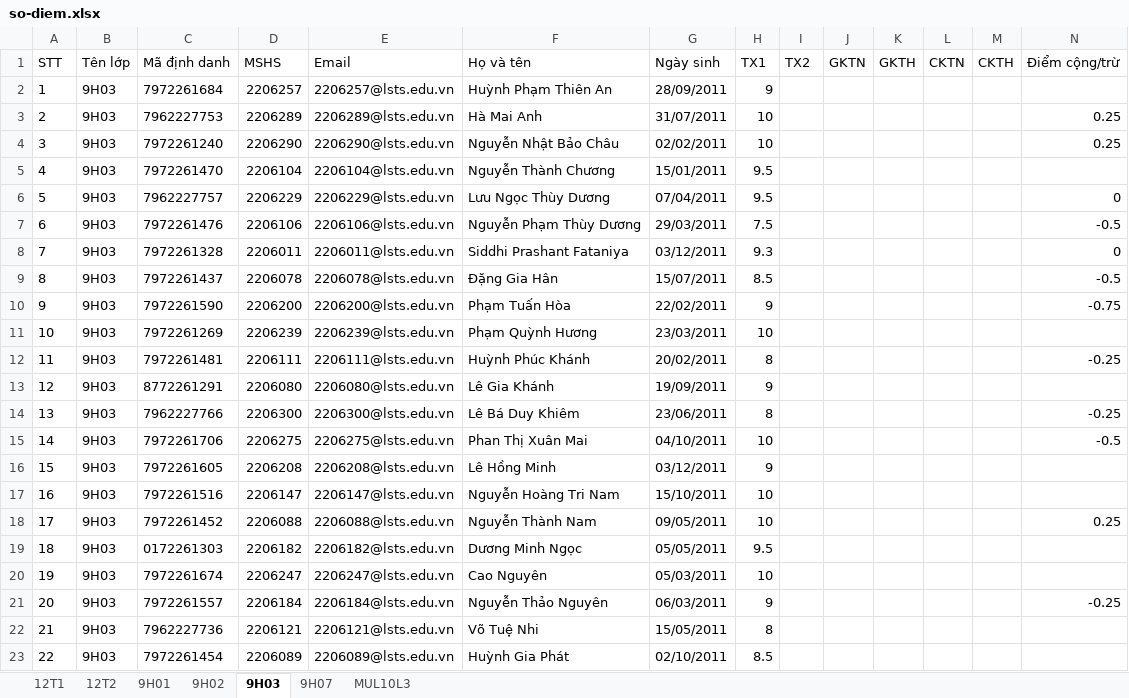
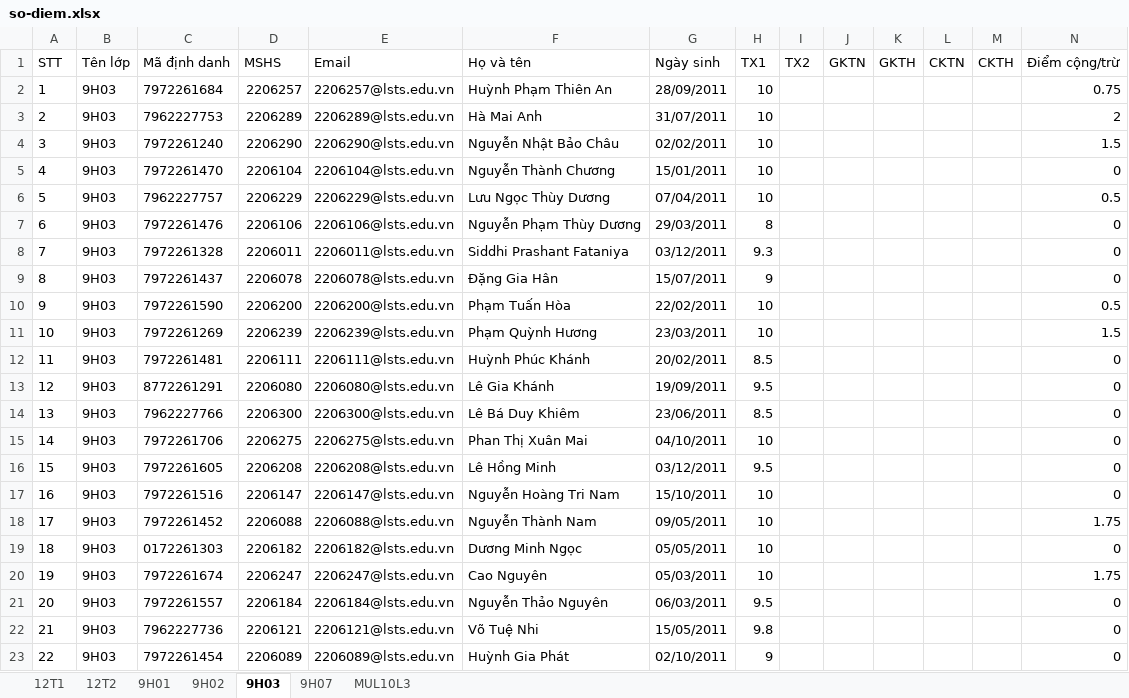
Before and after one commit to VuKhang-lsts/SodiemHK22526, an Excel workbook: data/so-diem.xlsx, sheet 9H03, drawn as a sheet; only a part is shown; values as stored, in another font and other column widths than the file's, no borders; table styles not drawn; the diff covers the shown part only; the diff names each change by its address in the sheet, - before the commit and + after, or states it on an @@ line.

Commit message:
Add files via upload

```diff
--- a/data/so-diem.xlsx (sheet 9H03)
+++ b/data/so-diem.xlsx (sheet 9H03)
-H2 (TX1): 9
+H2 (TX1): 10
-N2 (Điểm cộng/trừ): (empty)
+N2 (Điểm cộng/trừ): 0.75
-N3 (Điểm cộng/trừ): 0.25
+N3 (Điểm cộng/trừ): 2
-N4 (Điểm cộng/trừ): 0.25
+N4 (Điểm cộng/trừ): 1.5
-H5:H6 (TX1): 9.5
+H5:H6 (TX1): 10
-N5 (Điểm cộng/trừ): (empty)
+N5 (Điểm cộng/trừ): 0
-N6 (Điểm cộng/trừ): 0
+N6 (Điểm cộng/trừ): 0.5
-H7 (TX1): 7.5
+H7 (TX1): 8
-N7 (Điểm cộng/trừ): -0.5
+N7 (Điểm cộng/trừ): 0
-H9 (TX1): 8.5
+H9 (TX1): 9
-N9 (Điểm cộng/trừ): -0.5
+N9 (Điểm cộng/trừ): 0
-H10 (TX1): 9
+H10 (TX1): 10
-N10 (Điểm cộng/trừ): -0.75
+N10 (Điểm cộng/trừ): 0.5
-N11 (Điểm cộng/trừ): (empty)
+N11 (Điểm cộng/trừ): 1.5
-H12 (TX1): 8
+H12 (TX1): 8.5
-N12 (Điểm cộng/trừ): -0.25
+N12 (Điểm cộng/trừ): 0
-H13 (TX1): 9
+H13 (TX1): 9.5
-N13 (Điểm cộng/trừ): (empty)
+N13 (Điểm cộng/trừ): 0
-H14 (TX1): 8
+H14 (TX1): 8.5
-N14 (Điểm cộng/trừ): -0.25
+N14 (Điểm cộng/trừ): 0
-N15 (Điểm cộng/trừ): -0.5
+N15 (Điểm cộng/trừ): 0
-H16 (TX1): 9
+H16 (TX1): 9.5
-N16:N17 (Điểm cộng/trừ): (empty)
+N16:N17 (Điểm cộng/trừ): 0
-N18 (Điểm cộng/trừ): 0.25
+N18 (Điểm cộng/trừ): 1.75
-H19 (TX1): 9.5
+H19 (TX1): 10
-N19 (Điểm cộng/trừ): (empty)
+N19 (Điểm cộng/trừ): 0
-N20 (Điểm cộng/trừ): (empty)
+N20 (Điểm cộng/trừ): 1.75
-H21 (TX1): 9
+H21 (TX1): 9.5
-N21 (Điểm cộng/trừ): -0.25
+N21 (Điểm cộng/trừ): 0
-H22 (TX1): 8
+H22 (TX1): 9.8
-N22:N23 (Điểm cộng/trừ): (empty)
+N22:N23 (Điểm cộng/trừ): 0
-H23 (TX1): 8.5
+H23 (TX1): 9
```
Also changed, not shown: 7 edited cells elsewhere in this sheet, sheet 9H07, sheet 12T1, sheet 12T2.
